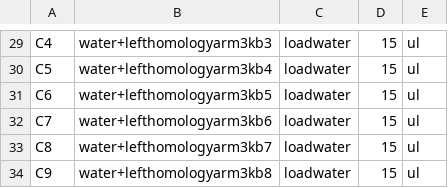
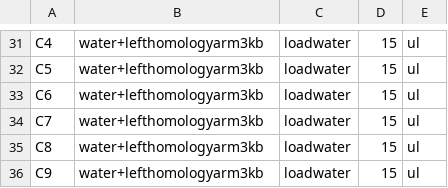
Before and after one commit to mohamedbana/antha, a CSV file: antha/examples/workflows/Aisha/step4_DNA_gel/lefthomologyarmGradientPCR_gelouput.csv, drawn as a sheet; only a part is shown, gaps mark what is left out; addresses are those after the commit; the diff covers the shown part only; the diff names each change by its address in the sheet, - before the commit and + after, or states it on an @@ line.

```diff
--- a/antha/examples/workflows/Aisha/step4_DNA_gel/lefthomologyarmGradientPCR_gelouput.csv
+++ b/antha/examples/workflows/Aisha/step4_DNA_gel/lefthomologyarmGradientPCR_gelouput.csv
-B31: water+lefthomologyarm3kb3
+B31: water+lefthomologyarm3kb
-B32: water+lefthomologyarm3kb4
+B32: water+lefthomologyarm3kb
-B33: water+lefthomologyarm3kb5
+B33: water+lefthomologyarm3kb
-B34: water+lefthomologyarm3kb6
+B34: water+lefthomologyarm3kb
-B35: water+lefthomologyarm3kb7
+B35: water+lefthomologyarm3kb
-B36: water+lefthomologyarm3kb8
+B36: water+lefthomologyarm3kb
```
Also changed, not shown: 2 added rows and 24 edited cells elsewhere in this file, antha/examples/workflows/Aisha/step4_DNA_gel/gelinput_eachseparate_left.csv, 41 other files.
